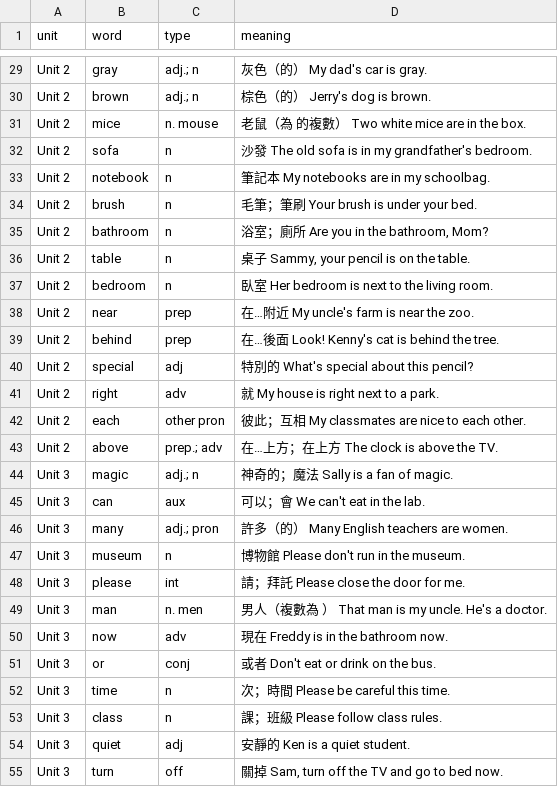
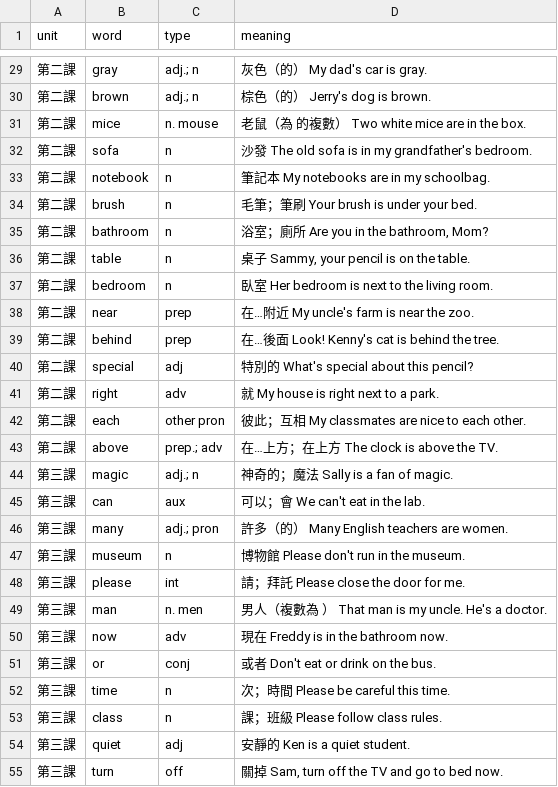
Before and after one commit to yusagi0603/taboola_cz, a CSV file: cz_english/data/vocab/hanlin_vocab_l7.csv, drawn as a sheet; only a part is shown, gaps mark what is left out; the diff covers the shown part only; the diff names each change by its address in the sheet, - before the commit and + after, or states it on an @@ line.

```diff
--- a/cz_english/data/vocab/hanlin_vocab_l7.csv
+++ b/cz_english/data/vocab/hanlin_vocab_l7.csv
-A29:A43 (unit): Unit 2
+A29:A43 (unit): 第二課
-A44:A55 (unit): Unit 3
+A44:A55 (unit): 第三課
```
Also changed, not shown: 3 added rows, 3 removed rows and 103 edited cells elsewhere in this file, 5 other files.
